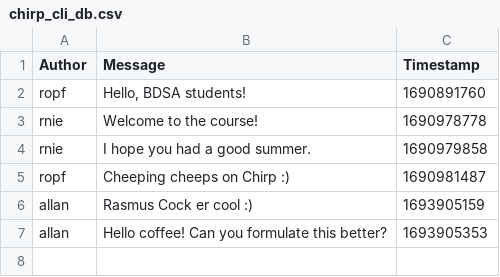
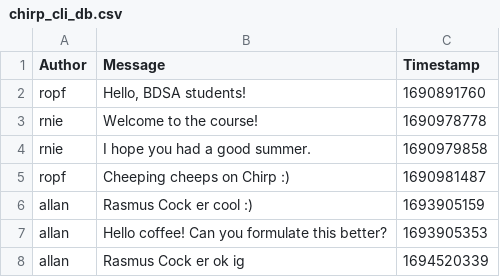
Before and after one commit to ITU-BDSA-GROUP12/Chirp, a CSV file: src/chirp_cli_db.csv, drawn as a sheet; the diff names each change by its address in the sheet, - before the commit and + after, or states it on an @@ line.

```diff
--- a/src/chirp_cli_db.csv
+++ b/src/chirp_cli_db.csv
+row 8: allan | Rasmus Cock er ok ig | 1694520339
```
Also changed, not shown: 3 other files.
